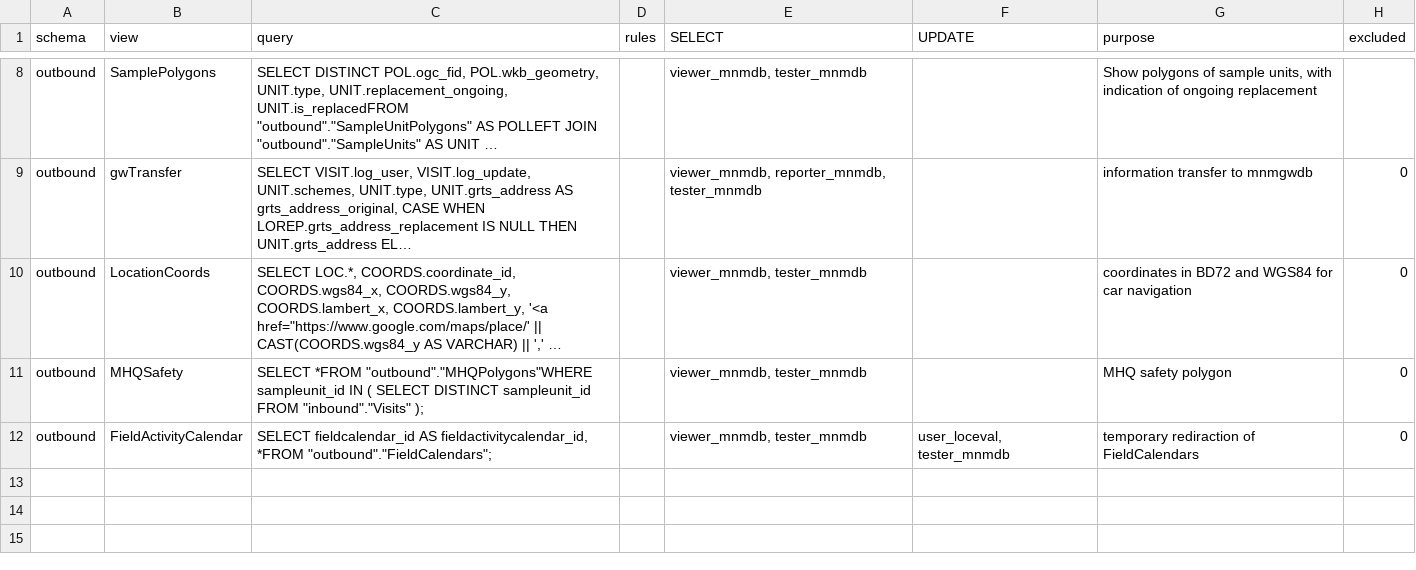
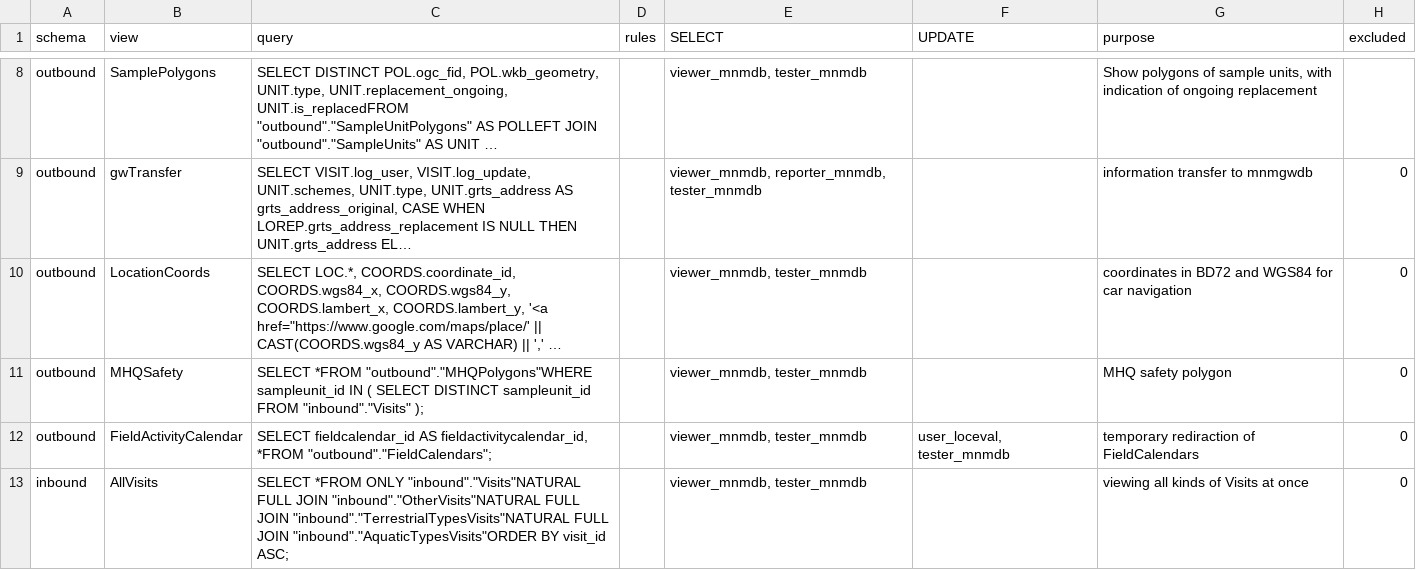
Before and after one commit to inbo/n2khab-mne-monitoring, a CSV file: 900_database_organization/loceval_dev_structure/VIEWS.csv, drawn as a sheet; only a part is shown, gaps mark what is left out; long unchanged cells end in ….

Commit message:
db_tooldev: loceval heritable Visits (2)

```diff
--- a/900_database_organization/loceval_dev_structure/VIEWS.csv
+++ b/900_database_organization/loceval_dev_structure/VIEWS.csv
@@ -12 +12,2 @@ outbound,MHQSafety,"SELECT *FROM ""outbound"".""MHQPolygons""WHERE sampleunit_id
 outbound,FieldActivityCalendar,"SELECT fieldcalendar_id AS fieldactivitycalendar_id, *FROM ""outbound"".""FieldCalendars"";",,"viewer_mnmdb, tester_mnmdb","user_loceval, tester_mnmdb",temporary rediraction of FieldCalendars,0
+inbound,AllVisits,"SELECT *FROM ONLY ""inbound"".""Visits""NATURAL FULL JOIN ""inbound"".""OtherVisits""NATURAL FULL JOIN ""inbound"".""TerrestrialTypesVisits""NATURAL FULL JOIN ""inbound"".""AquaticTypesVisits""ORDER BY visit_id ASC;",,"viewer_mnmdb, tester_mnmdb",,viewing all kinds of Visits at once,0
```
Also changed, not shown: 9 other files.
